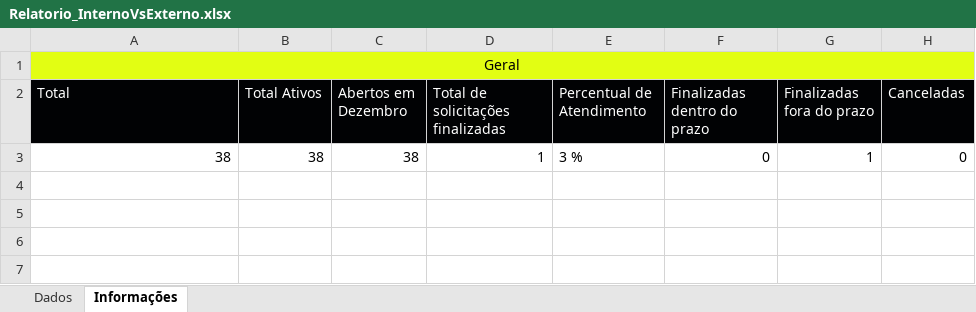
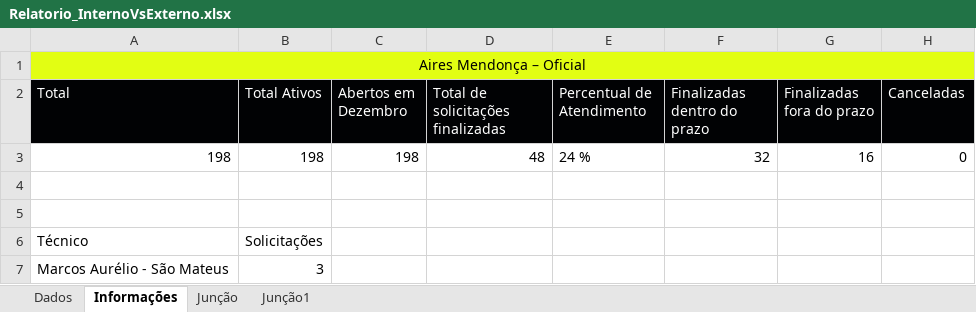
Before and after one commit to ThiDevs/Infraestrutura_Extrabom, an Excel workbook: Relatorio/Relatorio_InternoVsExterno.xlsx, sheet Informações, drawn as a sheet; values as stored, in another font and other column widths than the file's, no borders; addresses are those after the commit; the diff names each change by its address in the sheet, - before the commit and + after, or states it on an @@ line.

```diff
--- a/Relatorio/Relatorio_InternoVsExterno.xlsx (sheet Informações)
+++ b/Relatorio/Relatorio_InternoVsExterno.xlsx (sheet Informações)
+sheet tab: Junção
+sheet tab: Junção1
-A1 (Total): Geral
+A1 (Total): Aires Mendonça – Oficial
+row 3: 198 | 198 | 198 | 48 | 24 % | 32 | 16 | 0
-row 4: 38 | 38 | 38 | 1 | 3 % | 0 | 1 | 0
+row 4: (empty)
+row 5: (empty)
+row 6: Técnico | Solicitações
+row 7: Marcos Aurélio - São Mateus | 3
```
Also changed, not shown: sheet Dados, Relatorio/Resultado3.xlsx, 5 other files.
